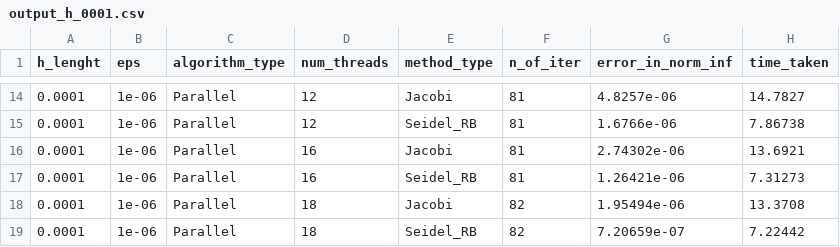
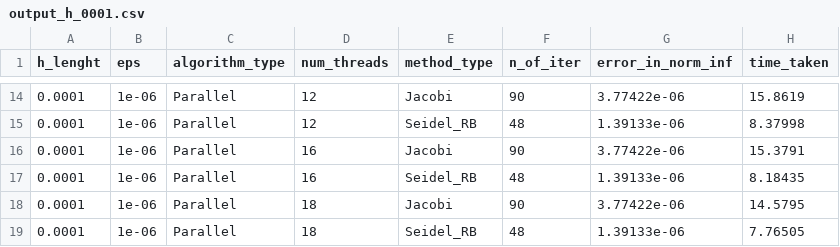
Before and after one commit to sanonesan/parallel_comp_labs, a CSV file: lab_2_Helmholtz_OMP/output/output_h_0001.csv, drawn as a sheet; only a part is shown, gaps mark what is left out; the diff covers the shown part only.

```diff
--- a/lab_2_Helmholtz_OMP/output/output_h_0001.csv
+++ b/lab_2_Helmholtz_OMP/output/output_h_0001.csv
@@ -14,6 +14,6 @@ h_lenght,eps,algorithm_type,num_threads,method_type,n_of_iter,error_in_norm_inf,
-0.0001,1e-06,Parallel,12,Jacobi,81,4.8257e-06,14.7827
-0.0001,1e-06,Parallel,12,Seidel_RB,81,1.6766e-06,7.86738
-0.0001,1e-06,Parallel,16,Jacobi,81,2.74302e-06,13.6921
-0.0001,1e-06,Parallel,16,Seidel_RB,81,1.26421e-06,7.31273
-0.0001,1e-06,Parallel,18,Jacobi,82,1.95494e-06,13.3708
-0.0001,1e-06,Parallel,18,Seidel_RB,82,7.20659e-07,7.22442
+0.0001,1e-06,Parallel,12,Jacobi,90,3.77422e-06,15.8619
+0.0001,1e-06,Parallel,12,Seidel_RB,48,1.39133e-06,8.37998
+0.0001,1e-06,Parallel,16,Jacobi,90,3.77422e-06,15.3791
+0.0001,1e-06,Parallel,16,Seidel_RB,48,1.39133e-06,8.18435
+0.0001,1e-06,Parallel,18,Jacobi,90,3.77422e-06,14.5795
+0.0001,1e-06,Parallel,18,Seidel_RB,48,1.39133e-06,7.76505
```
Also changed, not shown: 32 edited cells elsewhere in this file, lab_2_Helmholtz_OMP/output/output_h_0005.csv, 1 other file.
